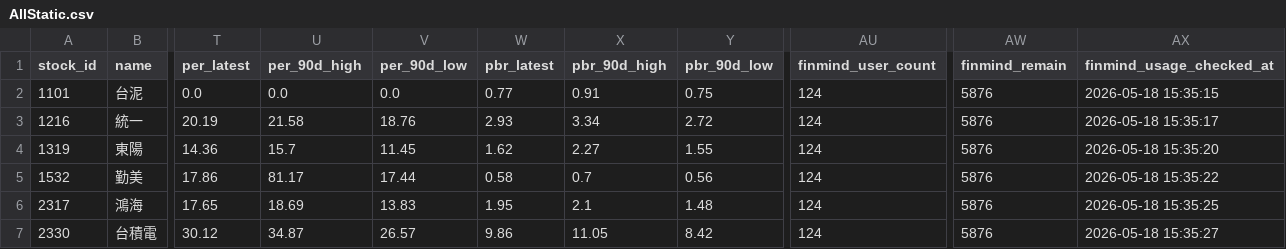
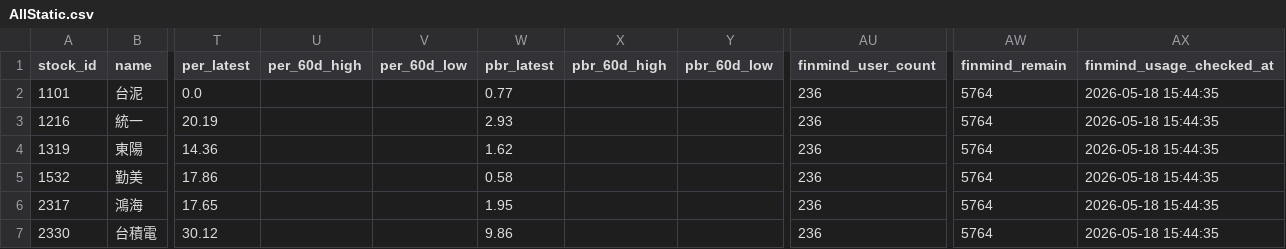
Before and after one commit to ONicole0101/Holding, a CSV file: AllStatic.csv, drawn as a sheet; only a part is shown, gaps mark what is left out; the diff covers the shown part only; the diff names each change by its address in the sheet, - before the commit and + after, or states it on an @@ line.

```diff
--- a/AllStatic.csv
+++ b/AllStatic.csv
-U1: per_90d_high
+U1: per_60d_high
-V1: per_90d_low
+V1: per_60d_low
-X1: pbr_90d_high
+X1: pbr_60d_high
-Y1: pbr_90d_low
+Y1: pbr_60d_low
-U2 (per_60d_high): 0.0
+U2 (per_60d_high): (empty)
-V2 (per_60d_low): 0.0
+V2 (per_60d_low): (empty)
-X2 (pbr_60d_high): 0.91
+X2 (pbr_60d_high): (empty)
-Y2 (pbr_60d_low): 0.75
+Y2 (pbr_60d_low): (empty)
-AU2:AU7 (finmind_user_count): 124
+AU2:AU7 (finmind_user_count): 236
-AW2:AW7 (finmind_remain): 5876
+AW2:AW7 (finmind_remain): 5764
-AX2 (finmind_usage_checked_at): 2026-05-18 15:35:15
+AX2 (finmind_usage_checked_at): 2026-05-18 15:44:35
-U3 (per_60d_high): 21.58
+U3 (per_60d_high): (empty)
-V3 (per_60d_low): 18.76
+V3 (per_60d_low): (empty)
-X3 (pbr_60d_high): 3.34
+X3 (pbr_60d_high): (empty)
-Y3 (pbr_60d_low): 2.72
+Y3 (pbr_60d_low): (empty)
-AX3 (finmind_usage_checked_at): 2026-05-18 15:35:17
+AX3 (finmind_usage_checked_at): 2026-05-18 15:44:35
-U4 (per_60d_high): 15.7
+U4 (per_60d_high): (empty)
-V4 (per_60d_low): 11.45
+V4 (per_60d_low): (empty)
-X4 (pbr_60d_high): 2.27
+X4 (pbr_60d_high): (empty)
-Y4 (pbr_60d_low): 1.55
+Y4 (pbr_60d_low): (empty)
-AX4 (finmind_usage_checked_at): 2026-05-18 15:35:20
+AX4 (finmind_usage_checked_at): 2026-05-18 15:44:35
-U5 (per_60d_high): 81.17
+U5 (per_60d_high): (empty)
-V5 (per_60d_low): 17.44
+V5 (per_60d_low): (empty)
-X5 (pbr_60d_high): 0.7
+X5 (pbr_60d_high): (empty)
-Y5 (pbr_60d_low): 0.56
+Y5 (pbr_60d_low): (empty)
-AX5 (finmind_usage_checked_at): 2026-05-18 15:35:22
+AX5 (finmind_usage_checked_at): 2026-05-18 15:44:35
-U6 (per_60d_high): 18.69
+U6 (per_60d_high): (empty)
-V6 (per_60d_low): 13.83
+V6 (per_60d_low): (empty)
-X6 (pbr_60d_high): 2.1
+X6 (pbr_60d_high): (empty)
-Y6 (pbr_60d_low): 1.48
+Y6 (pbr_60d_low): (empty)
-AX6 (finmind_usage_checked_at): 2026-05-18 15:35:25
+AX6 (finmind_usage_checked_at): 2026-05-18 15:44:35
-U7 (per_60d_high): 34.87
+U7 (per_60d_high): (empty)
-V7 (per_60d_low): 26.57
+V7 (per_60d_low): (empty)
-X7 (pbr_60d_high): 11.05
+X7 (pbr_60d_high): (empty)
-Y7 (pbr_60d_low): 8.42
+Y7 (pbr_60d_low): (empty)
-AX7 (finmind_usage_checked_at): 2026-05-18 15:35:27
+AX7 (finmind_usage_checked_at): 2026-05-18 15:44:35
```
Also changed, not shown: 95 edited cells elsewhere in this file.
